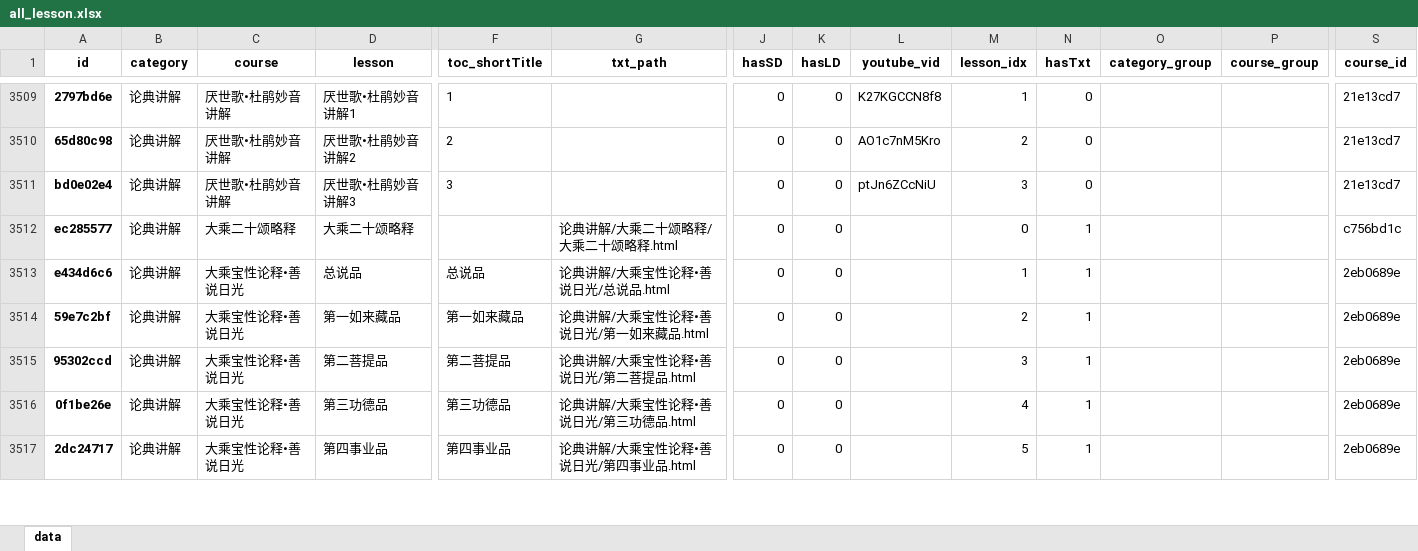
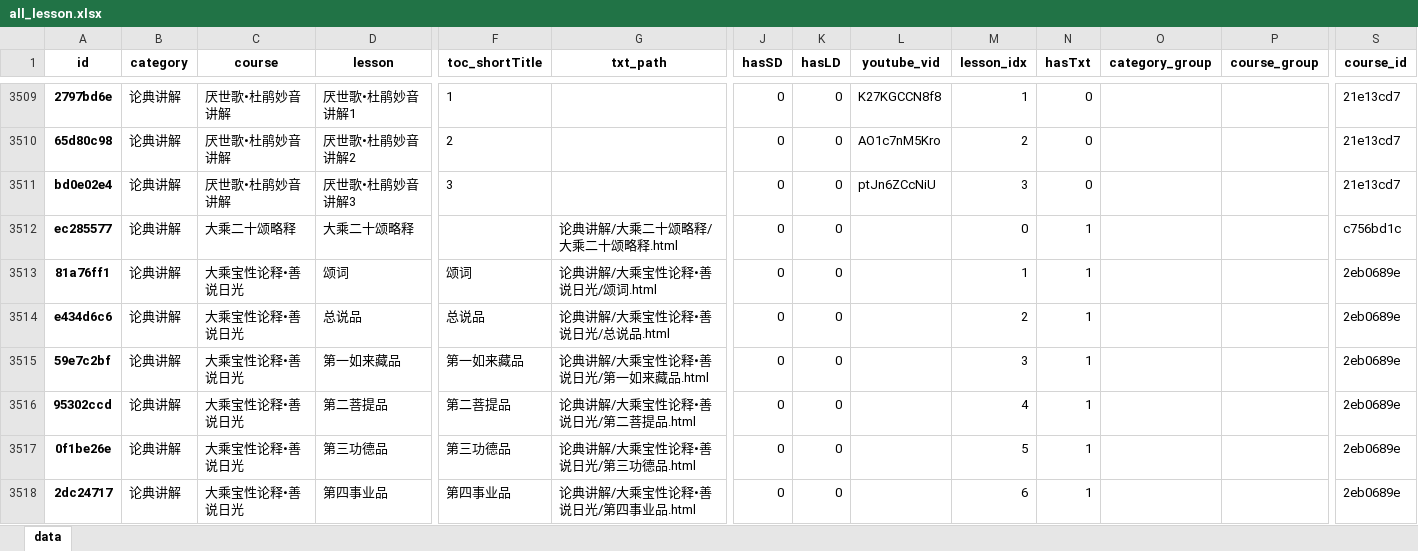
Before and after one commit to hliuleo/lamatxt, an Excel workbook: all_lesson.xlsx, sheet data, drawn as a sheet; only a part is shown, gaps mark what is left out; values as stored, in another font and other column widths than the file's, no borders; addresses are those after the commit; rows hold the shown columns only; the diff covers the shown part only; the diff names each change by its address in the sheet, - before the commit and + after, or states it on an @@ line.

Commit message:
update data

```diff
--- a/all_lesson.xlsx (sheet data)
+++ b/all_lesson.xlsx (sheet data)
+row 3513: 81a76ff1 | 论典讲解 | 大乘宝性论释•善说日光 | 颂词 | 颂词 | 论典讲解/大乘宝性论释•善说日光/颂词.html | 0 | 0 |  | 1 | 1 |  |  | 2eb0689e
-M3514 (lesson_idx): 1
+M3514 (lesson_idx): 2
-M3515 (lesson_idx): 2
+M3515 (lesson_idx): 3
-M3516 (lesson_idx): 3
+M3516 (lesson_idx): 4
-M3517 (lesson_idx): 4
+M3517 (lesson_idx): 5
-M3518 (lesson_idx): 5
+M3518 (lesson_idx): 6
```
Also changed, not shown: 7 edited cells elsewhere in this sheet, all_course.xlsx, 8 other files.
